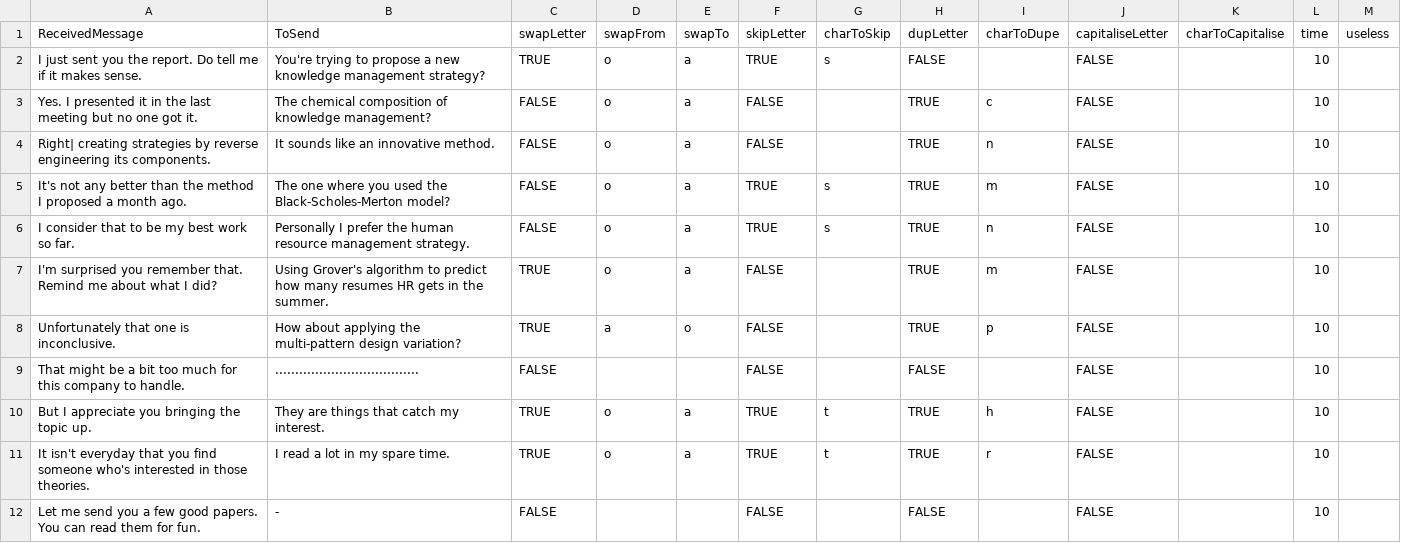
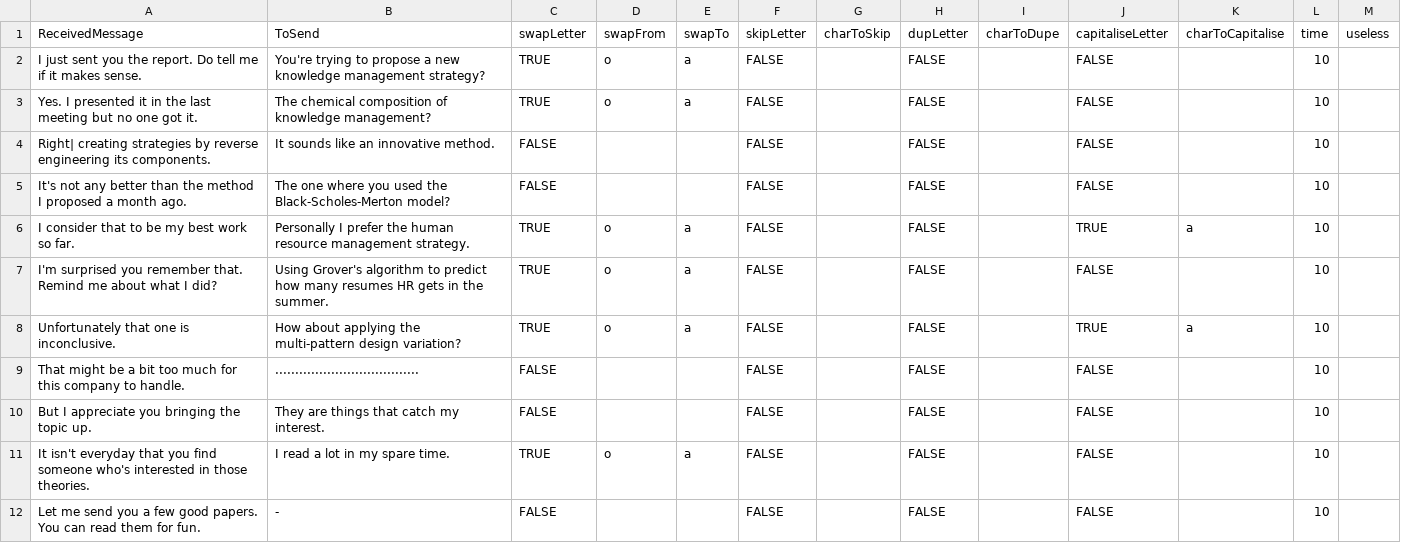
Before and after one commit to Cyn04/UniJam2020, a CSV file: Assets/Resources/stage4.csv, drawn as a sheet.

```diff
--- a/Assets/Resources/stage4.csv
+++ b/Assets/Resources/stage4.csv
@@ -1,12 +1,12 @@
 ReceivedMessage,ToSend,swapLetter,swapFrom,swapTo,skipLetter,charToSkip,dupLetter,charToDupe,capitaliseLetter,charToCapitalise,time,useless
-I just sent you the report. Do tell me if it makes sense.,You're trying to propose a new knowledge management strategy?,TRUE,o,a,TRUE,s,FALSE,,FALSE,,10,
-Yes. I presented it in the last meeting but no one got it.,The chemical composition of knowledge management?,FALSE,o,a,FALSE,,TRUE,c,FALSE,,10,
-Right| creating strategies by reverse engineering its components.,It sounds like an innovative method.,FALSE,o,a,FALSE,,TRUE,n,FALSE,,10,
-It's not any better than the method I proposed a month ago.,The one where you used the Black-Scholes-Merton model?,FALSE,o,a,TRUE,s,TRUE,m,FALSE,,10,
-I consider that to be my best work so far.,Personally I prefer the human resource management strategy.,FALSE,o,a,TRUE,s,TRUE,n,FALSE,,10,
-I'm surprised you remember that. Remind me about what I did?,Using Grover's algorithm to predict how many resumes HR gets in the summer.,TRUE,o,a,FALSE,,TRUE,m,FALSE,,10,
-Unfortunately that one is inconclusive.,How about applying the multi-pattern design variation?,TRUE,a,o,FALSE,,TRUE,p,FALSE,,10,
+I just sent you the report. Do tell me if it makes sense.,You're trying to propose a new knowledge management strategy?,TRUE,o,a,FALSE,,FALSE,,FALSE,,10,
+Yes. I presented it in the last meeting but no one got it.,The chemical composition of knowledge management?,TRUE,o,a,FALSE,,FALSE,,FALSE,,10,
+Right| creating strategies by reverse engineering its components.,It sounds like an innovative method.,FALSE,,,FALSE,,FALSE,,FALSE,,10,
+It's not any better than the method I proposed a month ago.,The one where you used the Black-Scholes-Merton model?,FALSE,,,FALSE,,FALSE,,FALSE,,10,
+I consider that to be my best work so far.,Personally I prefer the human resource management strategy.,TRUE,o,a,FALSE,,FALSE,,TRUE,a,10,
+I'm surprised you remember that. Remind me about what I did?,Using Grover's algorithm to predict how many resumes HR gets in the summer.,TRUE,o,a,FALSE,,FALSE,,FALSE,,10,
+Unfortunately that one is inconclusive.,How about applying the multi-pattern design variation?,TRUE,o,a,FALSE,,FALSE,,TRUE,a,10,
 That might be a bit too much for this company to handle.,....................................,FALSE,,,FALSE,,FALSE,,FALSE,,10,
-But I appreciate you bringing the topic up.,They are things that catch my interest.,TRUE,o,a,TRUE,t,TRUE,h,FALSE,,10,
-It isn't everyday that you find someone who's interested in those theories.,I read a lot in my spare time.,TRUE,o,a,TRUE,t,TRUE,r,FALSE,,10,
+But I appreciate you bringing the topic up.,They are things that catch my interest.,FALSE,,,FALSE,,FALSE,,FALSE,,10,
+It isn't everyday that you find someone who's interested in those theories.,I read a lot in my spare time.,TRUE,o,a,FALSE,,FALSE,,FALSE,,10,
 Let me send you a few good papers. You can read them for fun.,-,FALSE,,,FALSE,,FALSE,,FALSE,,10,
```
Also changed, not shown: Assets/Resources/stage2.csv, Assets/Resources/stage5.csv, 15 other files.
